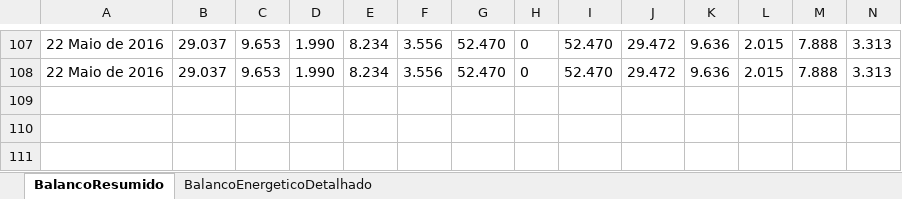
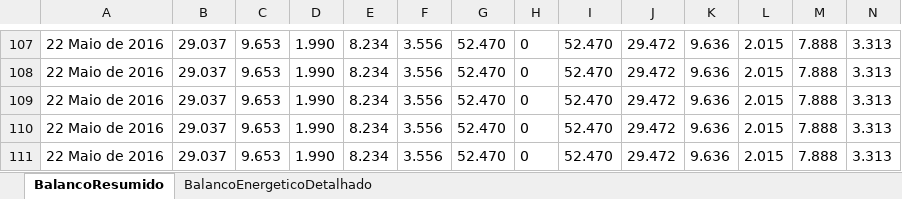
Before and after one commit to ClaudioSiervi/ETL_PDF, an Excel workbook: IPDO.xlsx, sheet BalancoResumido, drawn as a sheet; only a part is shown, gaps mark what is left out; values as stored, in another font and other column widths than the file's, no borders; rows hold the shown columns only; the diff names each change by its address in the sheet, - before the commit and + after, or states it on an @@ line.

```diff
--- a/IPDO.xlsx (sheet BalancoResumido)
+++ b/IPDO.xlsx (sheet BalancoResumido)
+row 109: 22 Maio de 2016 | 29.037 | 9.653 | 1.990 | 8.234 | 3.556 | 52.470 | 0 | 52.470 | 29.472 | 9.636 | 2.015 | 7.888 | 3.313
+row 110: 22 Maio de 2016 | 29.037 | 9.653 | 1.990 | 8.234 | 3.556 | 52.470 | 0 | 52.470 | 29.472 | 9.636 | 2.015 | 7.888 | 3.313
+row 111: 22 Maio de 2016 | 29.037 | 9.653 | 1.990 | 8.234 | 3.556 | 52.470 | 0 | 52.470 | 29.472 | 9.636 | 2.015 | 7.888 | 3.313
```
Also changed, not shown: 4 other files.
